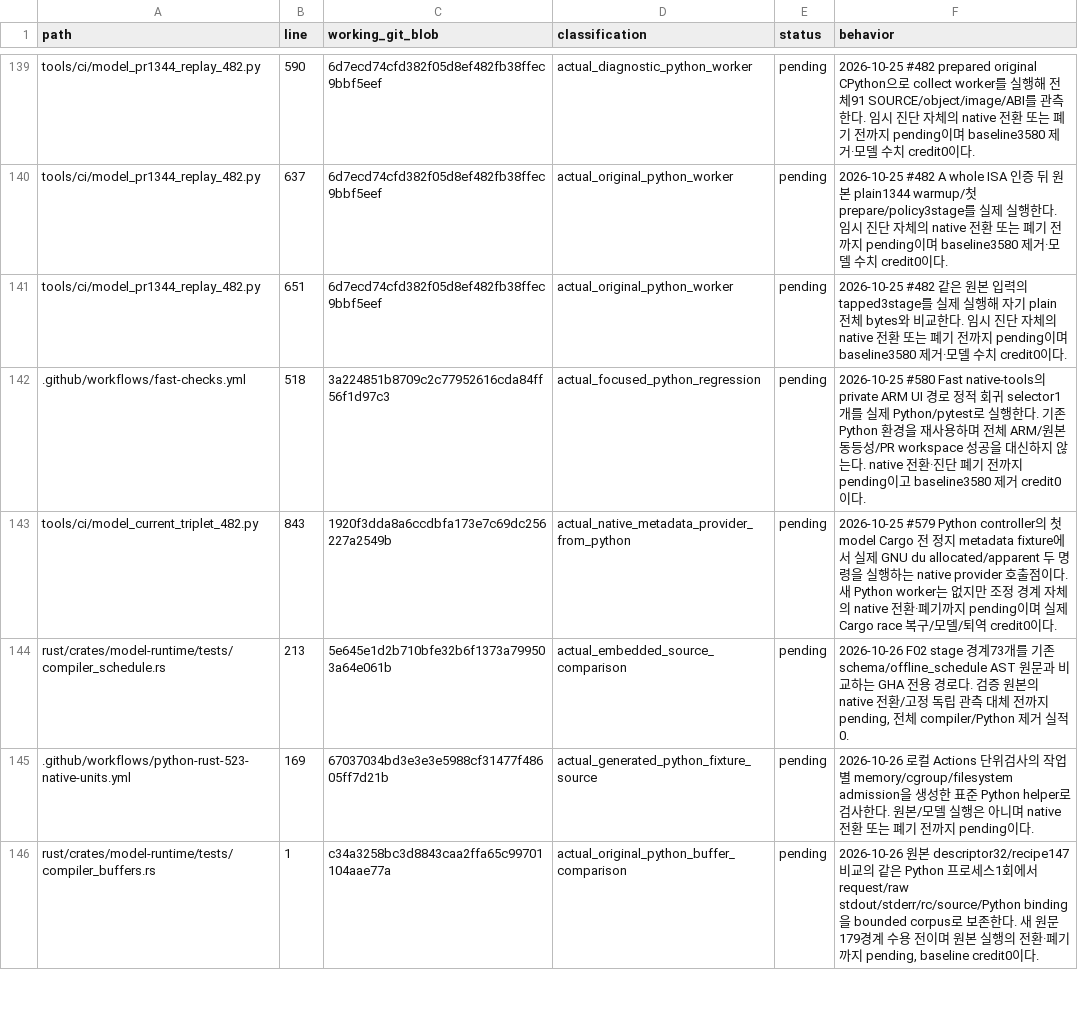
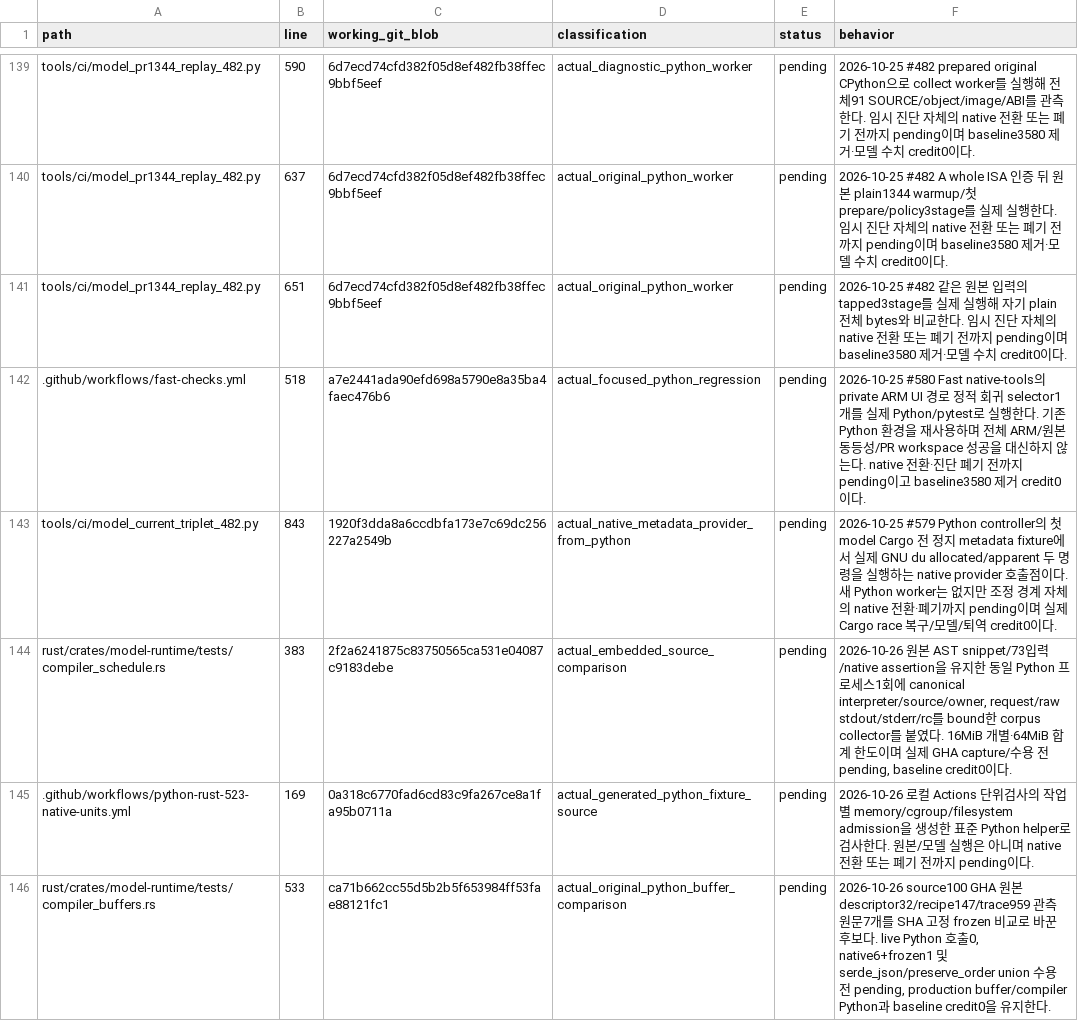
Before and after one commit to bin9208/openpilot-rust, a TSV file: docs/naver/rust-repository-python-retirement-296-execution-edges.tsv, drawn as a sheet; only a part is shown, gaps mark what is left out; the diff covers the shown part only.

```diff
--- a/docs/naver/rust-repository-python-retirement-296-execution-edges.tsv
+++ b/docs/naver/rust-repository-python-retirement-296-execution-edges.tsv
@@ -141,6 +141,6 @@ tools/ci/model_pr1344_replay_482.py	637	6d7ecd74cfd382f05d8ef482fb38ffec9bbf5eef
 tools/ci/model_pr1344_replay_482.py	651	6d7ecd74cfd382f05d8ef482fb38ffec9bbf5eef	actual_original_python_worker	pending	2026-10-25 #482 같은 원본 입력의 tapped3stage를 실제 실행해 자기 plain 전체 bytes와 비교한다. 임시 진단 자체의 native 전환 또는 폐기 전까지 pending이며 baseline3580 제거·모델 수치 credit0이다.
-.github/workflows/fast-checks.yml	518	3a224851b8709c2c77952616cda84ff56f1d97c3	actual_focused_python_regression	pending	2026-10-25 #580 Fast native-tools의 private ARM UI 경로 정적 회귀 selector1개를 실제 Python/pytest로 실행한다. 기존 Python 환경을 재사용하며 전체 ARM/원본 동등성/PR workspace 성공을 대신하지 않는다. native 전환·진단 폐기 전까지 pending이고 baseline3580 제거 credit0이다.
+.github/workflows/fast-checks.yml	518	a7e2441ada90efd698a5790e8a35ba4faec476b6	actual_focused_python_regression	pending	2026-10-25 #580 Fast native-tools의 private ARM UI 경로 정적 회귀 selector1개를 실제 Python/pytest로 실행한다. 기존 Python 환경을 재사용하며 전체 ARM/원본 동등성/PR workspace 성공을 대신하지 않는다. native 전환·진단 폐기 전까지 pending이고 baseline3580 제거 credit0이다.
 tools/ci/model_current_triplet_482.py	843	1920f3dda8a6ccdbfa173e7c69dc256227a2549b	actual_native_metadata_provider_from_python	pending	2026-10-25 #579 Python controller의 첫 model Cargo 전 정지 metadata fixture에서 실제 GNU du allocated/apparent 두 명령을 실행하는 native provider 호출점이다. 새 Python worker는 없지만 조정 경계 자체의 native 전환·폐기까지 pending이며 실제 Cargo race 복구/모델/퇴역 credit0이다.
-rust/crates/model-runtime/tests/compiler_schedule.rs	213	5e645e1d2b710bfe32b6f1373a799503a64e061b	actual_embedded_source_comparison	pending	2026-10-26 F02 stage 경계73개를 기존 schema/offline_schedule AST 원문과 비교하는 GHA 전용 경로다. 검증 원본의 native 전환/고정 독립 관측 대체 전까지 pending, 전체 compiler/Python 제거 실적0.
-.github/workflows/python-rust-523-native-units.yml	169	67037034bd3e3e3e5988cf31477f48605ff7d21b	actual_generated_python_fixture_source	pending	2026-10-26 로컬 Actions 단위검사의 작업별 memory/cgroup/filesystem admission을 생성한 표준 Python helper로 검사한다. 원본/모델 실행은 아니며 native 전환 또는 폐기 전까지 pending이다.
-rust/crates/model-runtime/tests/compiler_buffers.rs	1	c34a3258bc3d8843caa2ffa65c99701104aae77a	actual_original_python_buffer_comparison	pending	2026-10-26 원본 descriptor32/recipe147 비교의 같은 Python 프로세스1회에서 request/raw stdout/stderr/rc/source/Python binding을 bounded corpus로 보존한다. 새 원문179경계 수용 전이며 원본 실행의 전환·폐기까지 pending, baseline credit0이다.
+rust/crates/model-runtime/tests/compiler_schedule.rs	383	2f2a6241875c83750565ca531e04087c9183debe	actual_embedded_source_comparison	pending	2026-10-26 원본 AST snippet/73입력/native assertion을 유지한 동일 Python 프로세스1회에 canonical interpreter/source/owner, request/raw stdout/stderr/rc를 bound한 corpus collector를 붙였다. 16MiB 개별·64MiB 합계 한도이며 실제 GHA capture/수용 전 pending, baseline credit0이다.
+.github/workflows/python-rust-523-native-units.yml	169	0a318c6770fad6cd83c9fa267ce8a1fa95b0711a	actual_generated_python_fixture_source	pending	2026-10-26 로컬 Actions 단위검사의 작업별 memory/cgroup/filesystem admission을 생성한 표준 Python helper로 검사한다. 원본/모델 실행은 아니며 native 전환 또는 폐기 전까지 pending이다.
+rust/crates/model-runtime/tests/compiler_buffers.rs	533	ca71b662cc55d5b2b5f653984ff53fae88121fc1	actual_original_python_buffer_comparison	pending	2026-10-26 source100 GHA 원본 descriptor32/recipe147/trace959 관측 원문7개를 SHA 고정 frozen 비교로 바꾼 후보다. live Python 호출0, native6+frozen1 및 serde_json/preserve_order union 수용 전 pending, production buffer/compiler Python과 baseline credit0을 유지한다.
```
Also changed, not shown: 9 edited cells elsewhere in this file, docs/naver/rust-repository-python-retirement-296-families.tsv, docs/naver/rust-repository-python-retirement-296-inventory.tsv, 25 other files.
